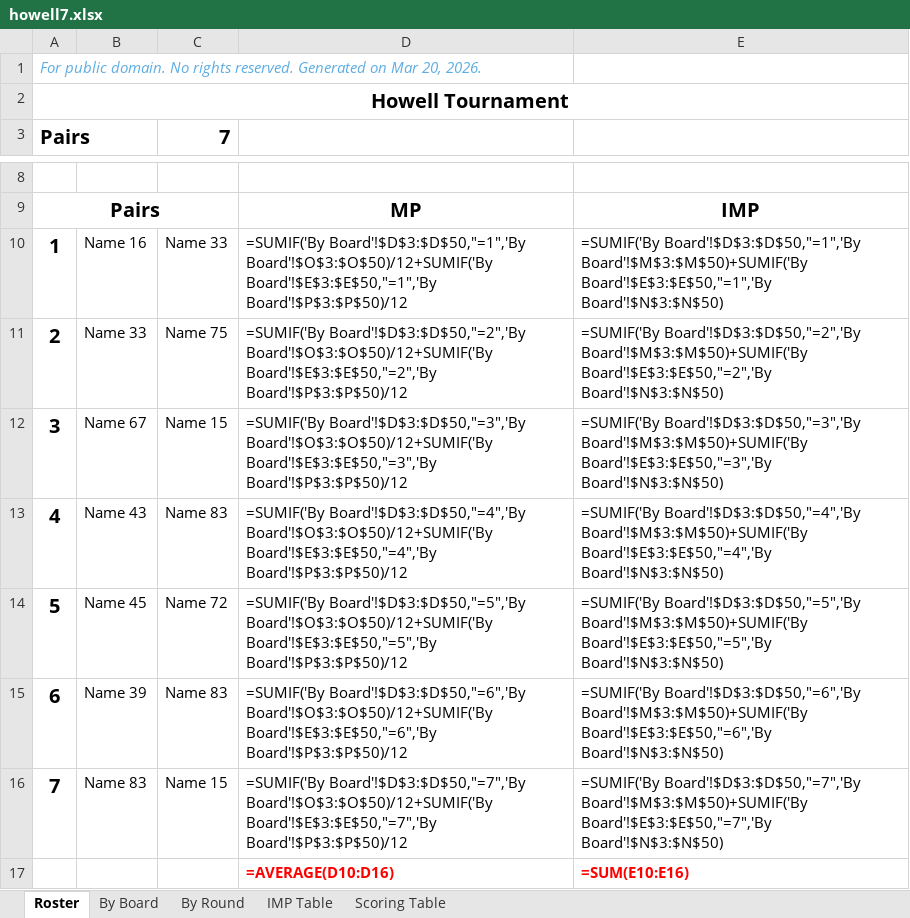
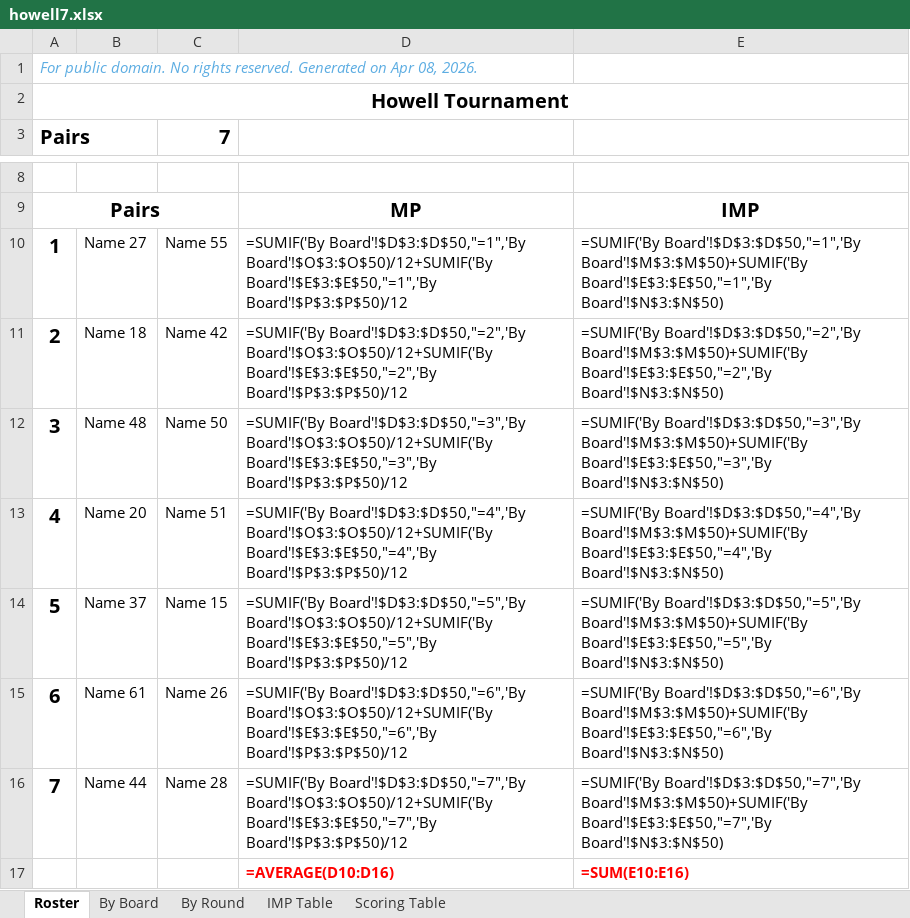
Before and after one commit to sywhub/howellcards, an Excel workbook: howell7.xlsx, sheet Roster, drawn as a sheet; only a part is shown, gaps mark what is left out; values as stored, in another font and other column widths than the file's, no borders; formulas without a stored value are shown as written; the diff names each change by its address in the sheet, - before the commit and + after, or states it on an @@ line.

Commit message:
replace team with howell -p 4

```diff
--- a/howell7.xlsx (sheet Roster)
+++ b/howell7.xlsx (sheet Roster)
-A1: …Generated on Mar 20, 2026.
+A1: …Generated on Apr 08, 2026.
-B10: Name 16
+B10: Name 27
-C10: Name 33
+C10: Name 55
-B11: Name 33
+B11: Name 18
-C11: Name 75
+C11: Name 42
-B12: Name 67
+B12: Name 48
-C12: Name 15
+C12: Name 50
-B13: Name 43
+B13: Name 20
-C13: Name 83
+C13: Name 51
-B14: Name 45
+B14: Name 37
-C14: Name 72
+C14: Name 15
-B15: Name 39
+B15: Name 61
-C15: Name 83
+C15: Name 26
-B16: Name 83
+B16: Name 44
-C16: Name 15
+C16: Name 28
```
Also changed, not shown: howell6.xlsx, mitchell10x3.xlsx, 40 other files.
